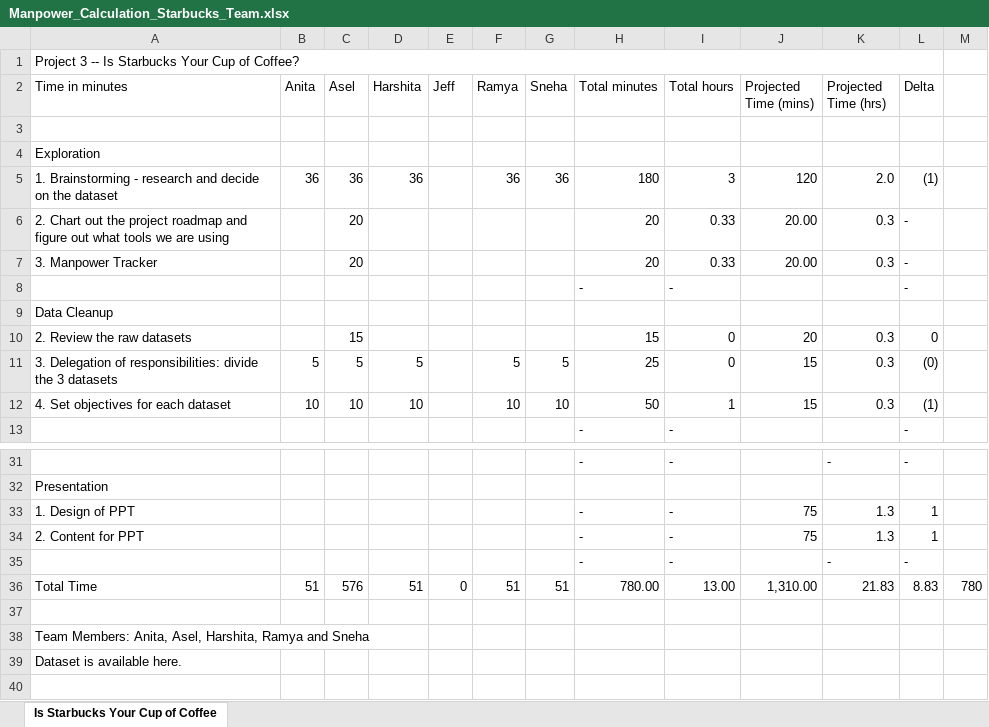
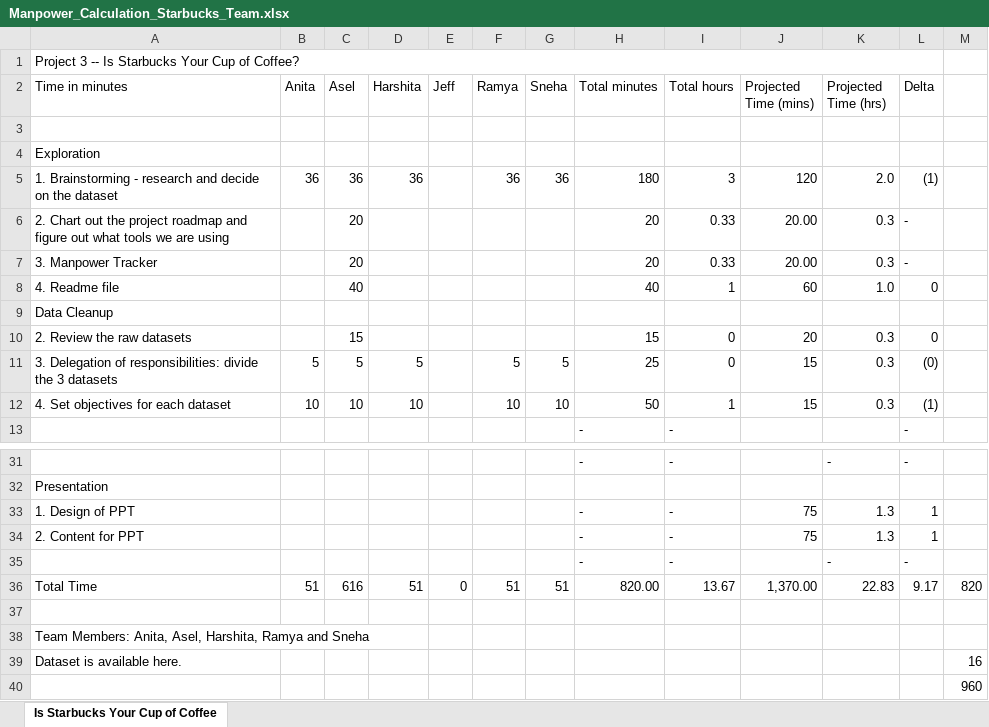
Before and after one commit to Ramyals-web/Starbucks-Project, an Excel workbook: Manpower_Calculation_Starbucks_Team.xlsx, sheet Is Starbucks Your Cup of Coffee, drawn as a sheet; only a part is shown, gaps mark what is left out; values as stored, in another font and other column widths than the file's, no cell formats; removed rows and columns are numbered as before the commit, all else as after; the diff names each change by its address in the sheet, - before the commit and + after, or states it on an @@ line.

```diff
--- a/Manpower_Calculation_Starbucks_Team.xlsx (sheet Is Starbucks Your Cup of Coffee)
+++ b/Manpower_Calculation_Starbucks_Team.xlsx (sheet Is Starbucks Your Cup of Coffee)
-row 8:  |  |  |  |  |  |  | - | - |  |  | -
+row 8: 4. Readme file |  | 40 |  |  |  |  | 40 | 1 | 60 | 1.0 | 0
-C36 (Asel): 576
+C36 (Asel): 616
-H36 (Total minutes): 780.00
+H36 (Total minutes): 820.00
-I36 (Total hours): 13.00
+I36 (Total hours): 13.67
-J36 (Projected Time (mins)): 1,310.00
+J36 (Projected Time (mins)): 1,370.00
-K36 (Projected Time (hrs)): 21.83
+K36 (Projected Time (hrs)): 22.83
-L36 (Delta): 8.83
+L36 (Delta): 9.17
-M36: 780
+M36: 820
-M39: (empty)
+M39: 16
+row 40:  |  |  |  |  |  |  |  |  |  |  |  | 960
```
Also changed, not shown: cell formats, 21 other files.
